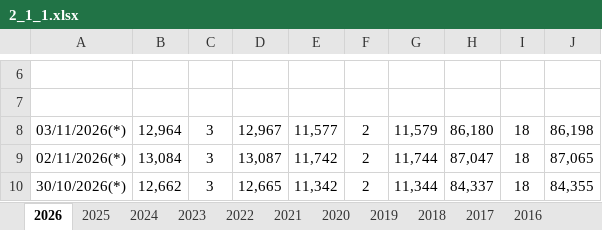
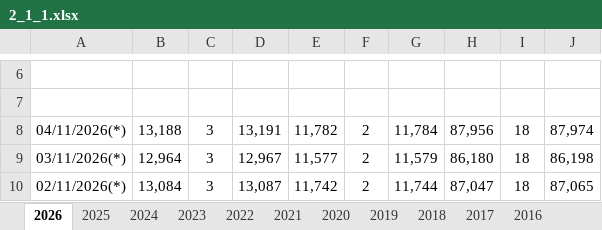
Before and after one commit to raulmarquezmata/monitorvenezuela, an Excel workbook: data/archivo/bcv/2_1_1.xlsx, sheet 2026, drawn as a sheet; only a part is shown, gaps mark what is left out; the shorter side is filled out with more unchanged rows; values as stored, in another font and other column widths than the file's, no borders; the diff names each change by its address in the sheet, - before the commit and + after, or states it on an @@ line.

Commit message:
Robots: documentos descargados (2026-11-05)

```diff
--- a/data/archivo/bcv/2_1_1.xlsx (sheet 2026)
+++ b/data/archivo/bcv/2_1_1.xlsx (sheet 2026)
+row 8: 04/11/2026(*) | 13,188 | 3 | 13,191 | 11,782 | 2 | 11,784 | 87,956 | 18 | 87,974
```
